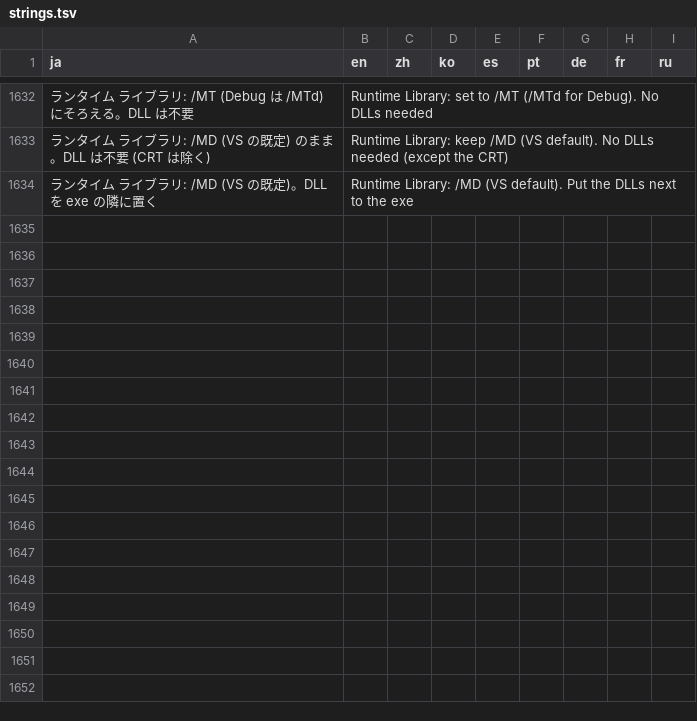
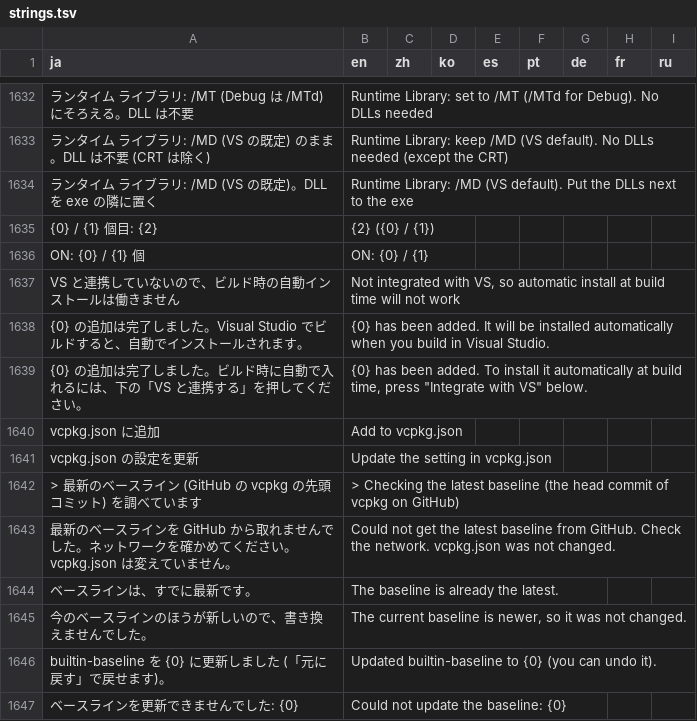
Before and after one commit to qwzxdf/kdocs, a TSV file: k-cppassist/src/KCppAssist.Vsix/Lang/strings.tsv, drawn as a sheet; only a part is shown, gaps mark what is left out; the diff names each change by its address in the sheet, - before the commit and + after, or states it on an @@ line.

```diff
--- a/k-cppassist/src/KCppAssist.Vsix/Lang/strings.tsv
+++ b/k-cppassist/src/KCppAssist.Vsix/Lang/strings.tsv
+row 1635: {0} / {1} 個目: {2} | {2} ({0} / {1})
+row 1636: ON: {0} / {1} 個 | ON: {0} / {1}
+row 1637: VS と連携していないので、ビルド時の自動インストールは働きません | Not integrated with VS, so automatic install at build time will not work
+row 1638: {0} の追加は完了しました。Visual Studio でビルドすると、自動でインストールされます。 | {0} has been added. It will be installed automatically when you build in Visual Studio.
+row 1639: {0} の追加は完了しました。ビルド時に自動で入れるには、下の「VS と連携する」を押してください。 | {0} has been added. To install it automatically at build time, press "Integrate with VS" below.
+row 1640: vcpkg.json に追加 | Add to vcpkg.json
+row 1641: vcpkg.json の設定を更新 | Update the setting in vcpkg.json
+row 1642: > 最新のベースライン (GitHub の vcpkg の先頭コミット) を調べています | > Checking the latest baseline (the head commit of vcpkg on GitHub)
+row 1643: 最新のベースラインを GitHub から取れませんでした。ネットワークを確かめてください。vcpkg.json は変えていません。 | Could not get the latest baseline from GitHub. Check the network. vcpkg.json was not changed.
+row 1644: ベースラインは、すでに最新です。 | The baseline is already the latest.
+row 1645: 今のベースラインのほうが新しいので、書き換えませんでした。 | The current baseline is newer, so it was not changed.
+row 1646: builtin-baseline を {0} に更新しました (「元に戻す」で戻せます)。 | Updated builtin-baseline to {0} (you can undo it).
+row 1647: ベースラインを更新できませんでした: {0} | Could not update the baseline: {0}
```
Also changed, not shown: 11 other files.
